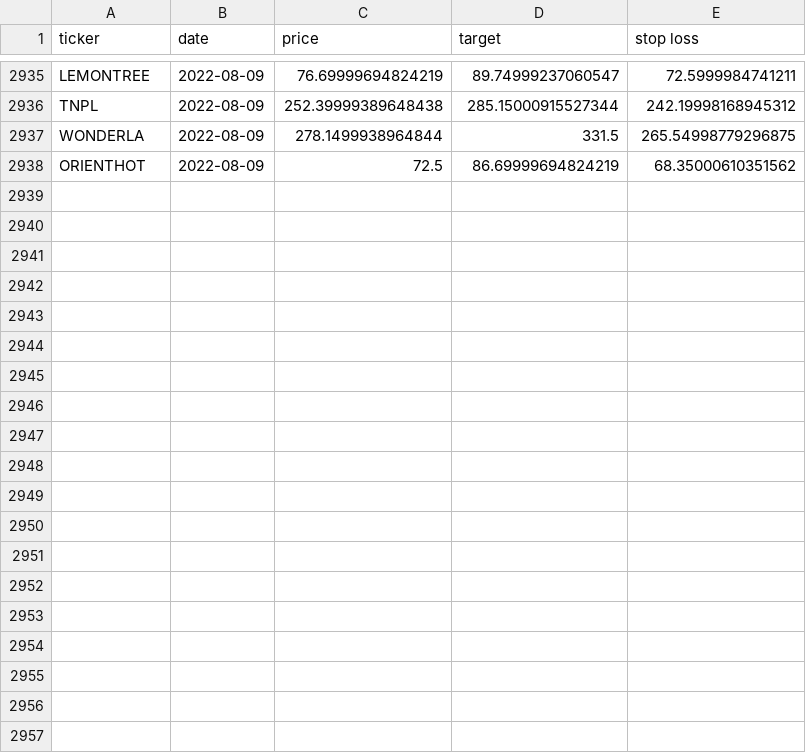
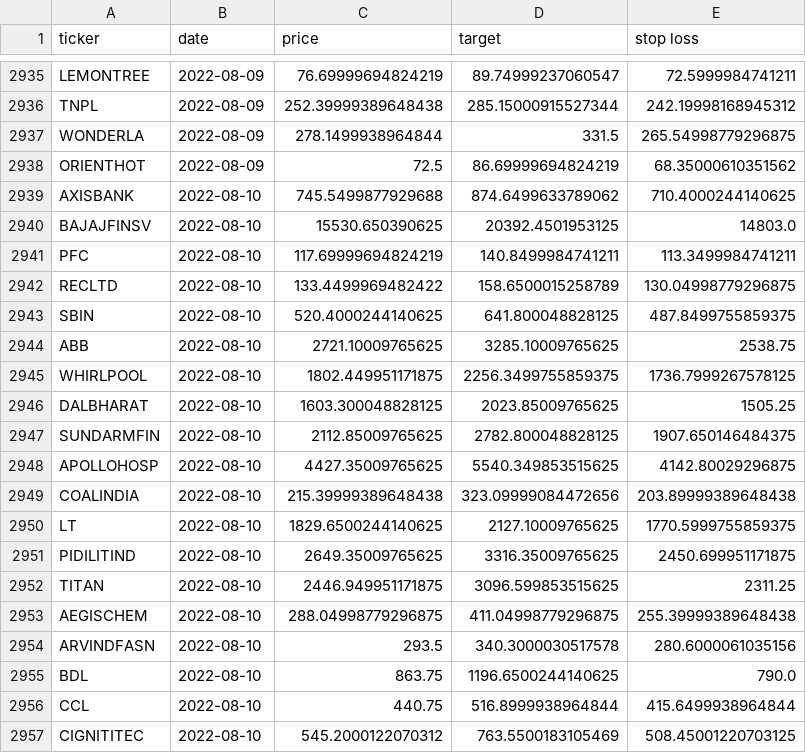
Before and after one commit to sswtlshth/ticker_data, a CSV file: output/relative_strength_data.csv, drawn as a sheet; only a part is shown, gaps mark what is left out; the diff covers the shown part only.

Commit message:
automated script

```diff
--- a/output/relative_strength_data.csv
+++ b/output/relative_strength_data.csv
@@ -2938 +2938,20 @@ WONDERLA,2022-08-09,278.1499938964844,331.5,265.54998779296875
 ORIENTHOT,2022-08-09,72.5,86.69999694824219,68.35000610351562
+AXISBANK,2022-08-10,745.5499877929688,874.6499633789062,710.4000244140625
+BAJAJFINSV,2022-08-10,15530.650390625,20392.4501953125,14803.0
+PFC,2022-08-10,117.69999694824219,140.8499984741211,113.3499984741211
+RECLTD,2022-08-10,133.4499969482422,158.6500015258789,130.04998779296875
+SBIN,2022-08-10,520.4000244140625,641.800048828125,487.8499755859375
+ABB,2022-08-10,2721.10009765625,3285.10009765625,2538.75
+WHIRLPOOL,2022-08-10,1802.449951171875,2256.3499755859375,1736.7999267578125
+DALBHARAT,2022-08-10,1603.300048828125,2023.85009765625,1505.25
+SUNDARMFIN,2022-08-10,2112.85009765625,2782.800048828125,1907.650146484375
+APOLLOHOSP,2022-08-10,4427.35009765625,5540.349853515625,4142.80029296875
+COALINDIA,2022-08-10,215.39999389648438,323.09999084472656,203.89999389648438
+LT,2022-08-10,1829.6500244140625,2127.10009765625,1770.5999755859375
+PIDILITIND,2022-08-10,2649.35009765625,3316.35009765625,2450.699951171875
+TITAN,2022-08-10,2446.949951171875,3096.599853515625,2311.25
+AEGISCHEM,2022-08-10,288.04998779296875,411.04998779296875,255.39999389648438
+ARVINDFASN,2022-08-10,293.5,340.3000030517578,280.6000061035156
+BDL,2022-08-10,863.75,1196.6500244140625,790.0
+CCL,2022-08-10,440.75,516.8999938964844,415.6499938964844
+CIGNITITEC,2022-08-10,545.2000122070312,763.5500183105469,508.45001220703125
```
Also changed, not shown: 13 added rows elsewhere in this file.
